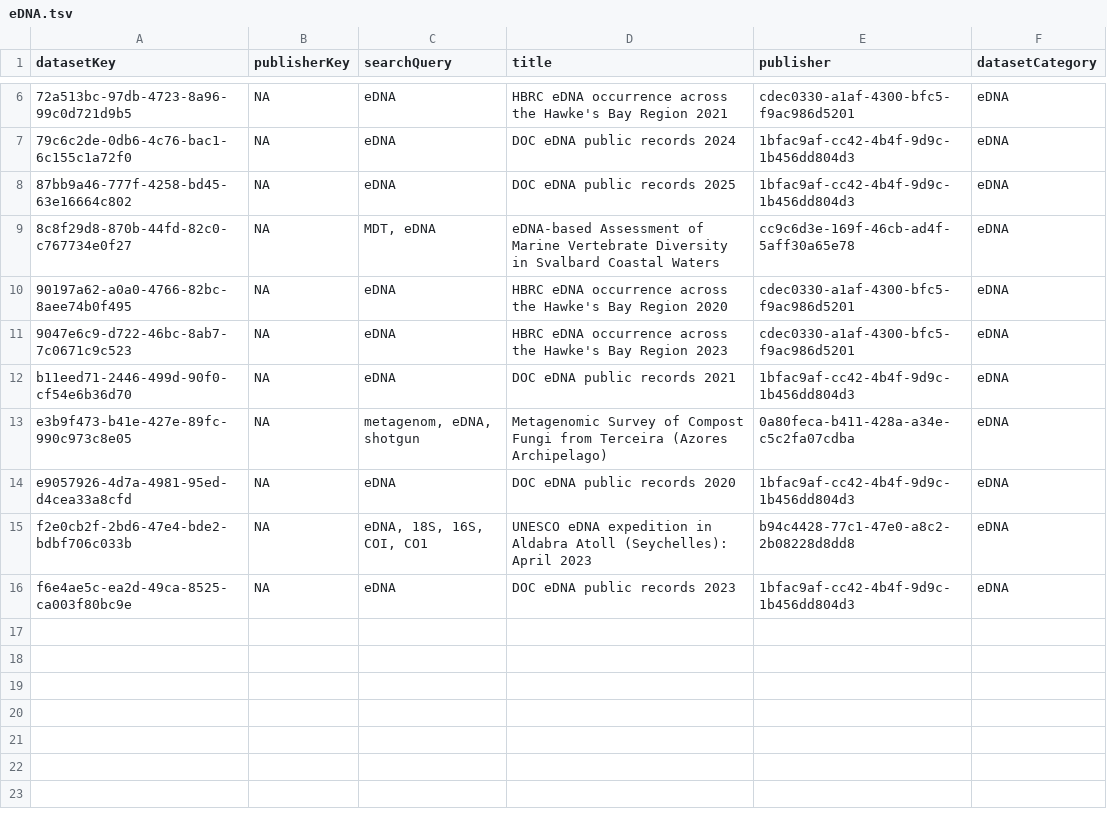
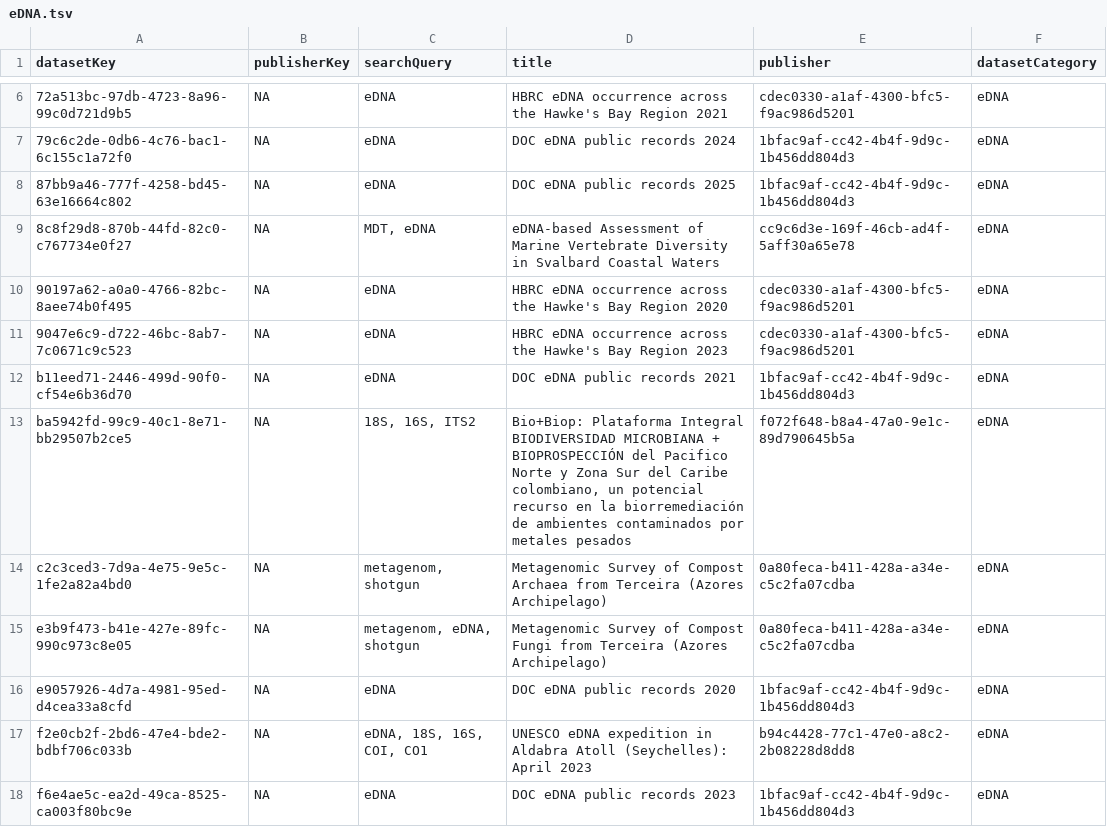
Before and after one commit to gbif/dataset-category-management, a TSV file: candidate-tsv/eDNA.tsv, drawn as a sheet; only a part is shown, gaps mark what is left out; the diff names each change by its address in the sheet, - before the commit and + after, or states it on an @@ line.

```diff
--- a/candidate-tsv/eDNA.tsv
+++ b/candidate-tsv/eDNA.tsv
+row 13: ba5942fd-99c9-40c1-8e71-bb29507b2ce5 | NA | 18S, 16S, ITS2 | Bio+Biop: Plataforma Integral BIODIVERSIDAD MICROBIANA + BIOPROSPECCIÓN del Pacifico Norte y Zona Sur del Caribe colombiano, un potencial recurso en la biorremediación de ambientes contaminados por metales pesados | f072f648-b8a4-47a0-9e1c-89d790645b5a | eDNA
+row 14: c2c3ced3-7d9a-4e75-9e5c-1fe2a82a4bd0 | NA | metagenom, shotgun | Metagenomic Survey of Compost Archaea from Terceira (Azores Archipelago) | 0a80feca-b411-428a-a34e-c5c2fa07cdba | eDNA
```
Also changed, not shown: 3 other files.
